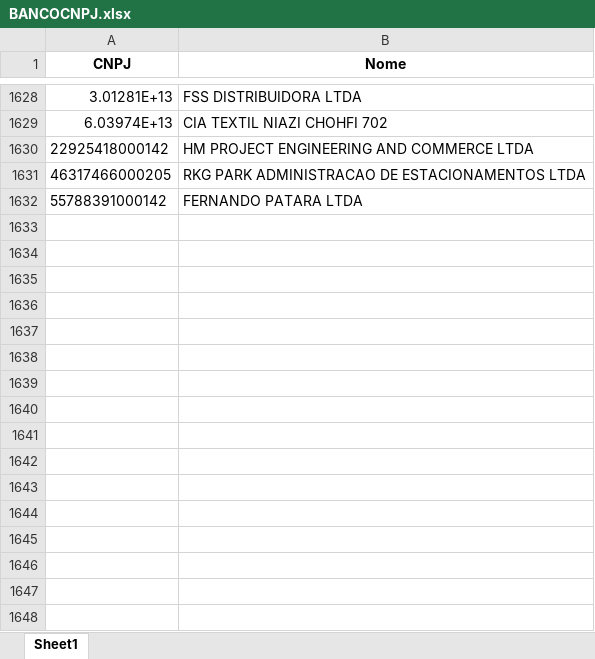
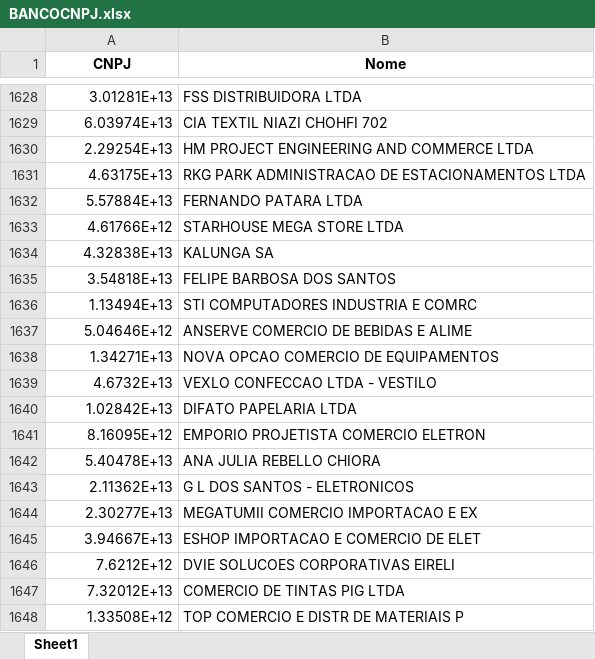
Before and after one commit to AlexandreSilvestrin/Programa-automacao, an Excel workbook: BANCOCNPJ.xlsx, sheet Sheet1, drawn as a sheet; only a part is shown, gaps mark what is left out; values as stored, in another font and other column widths than the file's, no borders; the diff covers the shown part only; the diff names each change by its address in the sheet, - before the commit and + after, or states it on an @@ line.

```diff
--- a/BANCOCNPJ.xlsx (sheet Sheet1)
+++ b/BANCOCNPJ.xlsx (sheet Sheet1)
-A1630 (CNPJ): 22925418000142
+A1630 (CNPJ): 2.29254E+13
-A1631 (CNPJ): 46317466000205
+A1631 (CNPJ): 4.63175E+13
-A1632 (CNPJ): 55788391000142
+A1632 (CNPJ): 5.57884E+13
+row 1633: 4.61766E+12 | STARHOUSE MEGA STORE LTDA
+row 1634: 4.32838E+13 | KALUNGA SA
+row 1635: 3.54818E+13 | FELIPE BARBOSA DOS SANTOS
+row 1636: 1.13494E+13 | STI COMPUTADORES INDUSTRIA E COMRC
+row 1637: 5.04646E+12 | ANSERVE COMERCIO DE BEBIDAS E ALIME
+row 1638: 1.34271E+13 | NOVA OPCAO COMERCIO DE EQUIPAMENTOS
+row 1639: 4.6732E+13 | VEXLO CONFECCAO LTDA - VESTILO
+row 1640: 1.02842E+13 | DIFATO PAPELARIA LTDA
+row 1641: 8.16095E+12 | EMPORIO PROJETISTA COMERCIO ELETRON
+row 1642: 5.40478E+13 | ANA JULIA REBELLO CHIORA
+row 1643: 2.11362E+13 | G L DOS SANTOS - ELETRONICOS
+row 1644: 2.30277E+13 | MEGATUMII COMERCIO IMPORTACAO E EX
+row 1645: 3.94667E+13 | ESHOP IMPORTACAO E COMERCIO DE ELET
+row 1646: 7.6212E+12 | DVIE SOLUCOES CORPORATIVAS EIRELI
+row 1647: 7.32012E+13 | COMERCIO DE TINTAS PIG LTDA
+row 1648: 1.33508E+12 | TOP COMERCIO E DISTR DE MATERIAIS P
```
Also changed, not shown: 77 added rows elsewhere in this sheet, GUIA NOME.xlsx, 6 other files.
